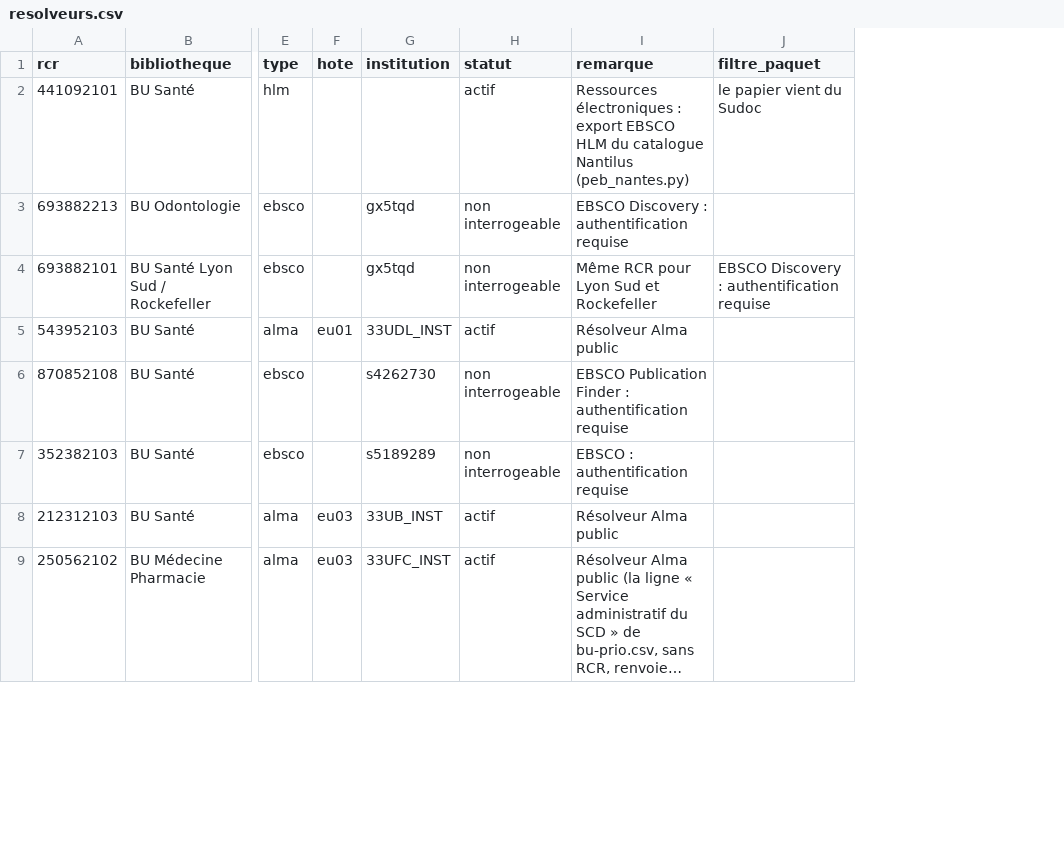
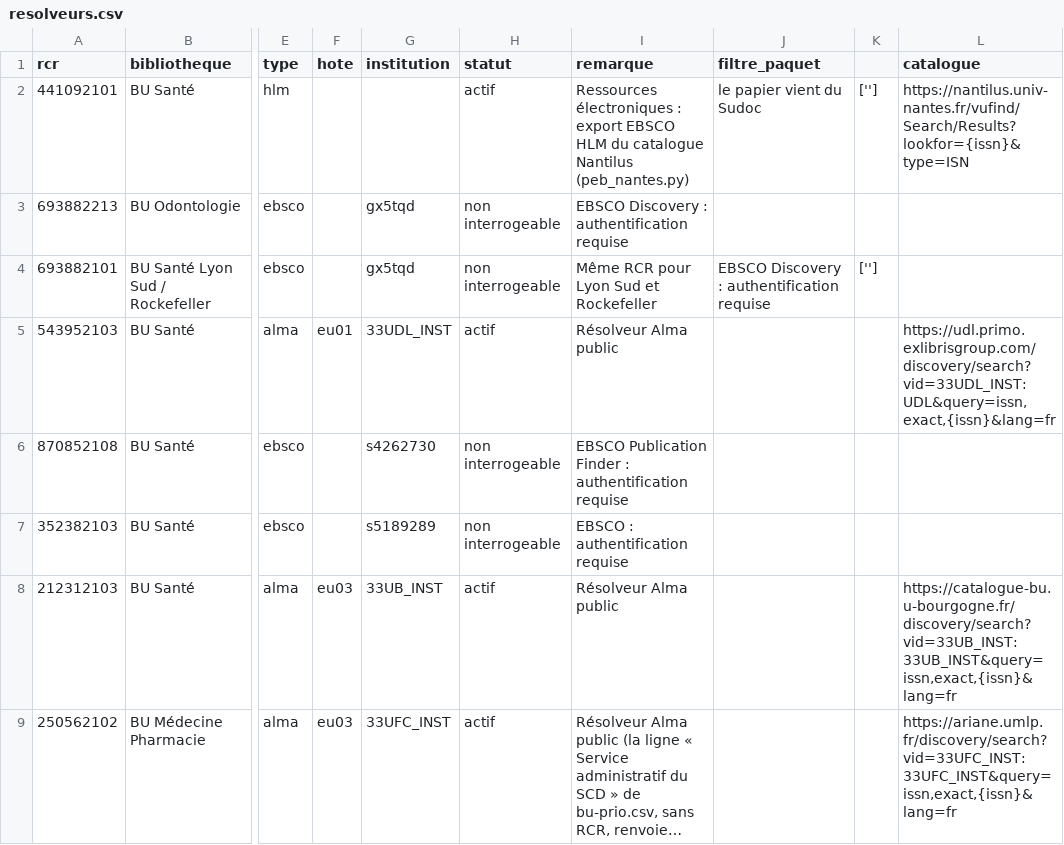
Before and after one commit to guillaumegodet/reperio, a CSV file: resolveurs.csv, drawn as a sheet; only a part is shown, gaps mark what is left out; long unchanged cells end in …; the diff names each change by its address in the sheet, - before the commit and + after, or states it on an @@ line.

```diff
--- a/resolveurs.csv
+++ b/resolveurs.csv
+column K, rows 2-4: [''] |  | ['']
+column L (catalogue), rows 2-9: https://nantilus.univ-nantes.fr/vufind/Search/Results?lookfor={issn}&type=ISN |  |  | https://udl.primo.exlibrisgroup.com/discovery/search?vid=33UDL_INST:UDL&query=issn,exact,{issn}&lang=fr |  |  | https://catalogue-bu.u-bourgogne.fr/discovery/search?vid=33UB_INST:33UB_INST&query=issn,exact,{issn}&lang=fr | https://ariane.umlp.fr/discovery/search?vid=33UFC_INST:33UFC_INST&query=issn,exact,{issn}&lang=fr
```
Also changed, not shown: 4 other files.
